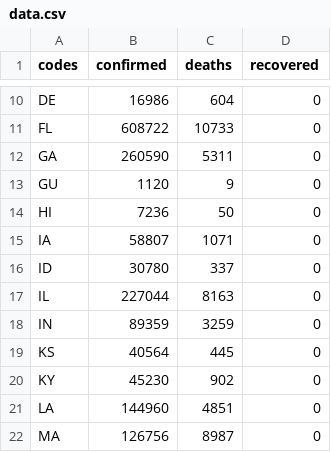
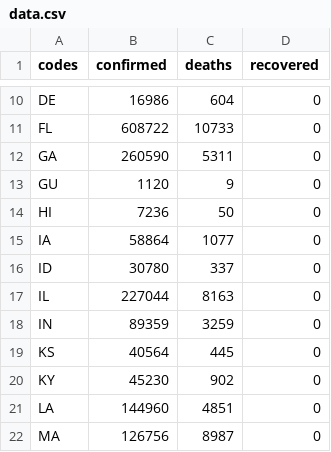
Before and after one commit to silverdrake11/covid_rates_per_capita, a CSV file: data.csv, drawn as a sheet; only a part is shown, gaps mark what is left out.

Commit message:
Data update

```diff
--- a/data.csv
+++ b/data.csv
@@ -14,3 +14,3 @@ GU,1120,9,0
 HI,7236,50,0
-IA,58807,1071,0
+IA,58864,1077,0
 ID,30780,337,0
```
